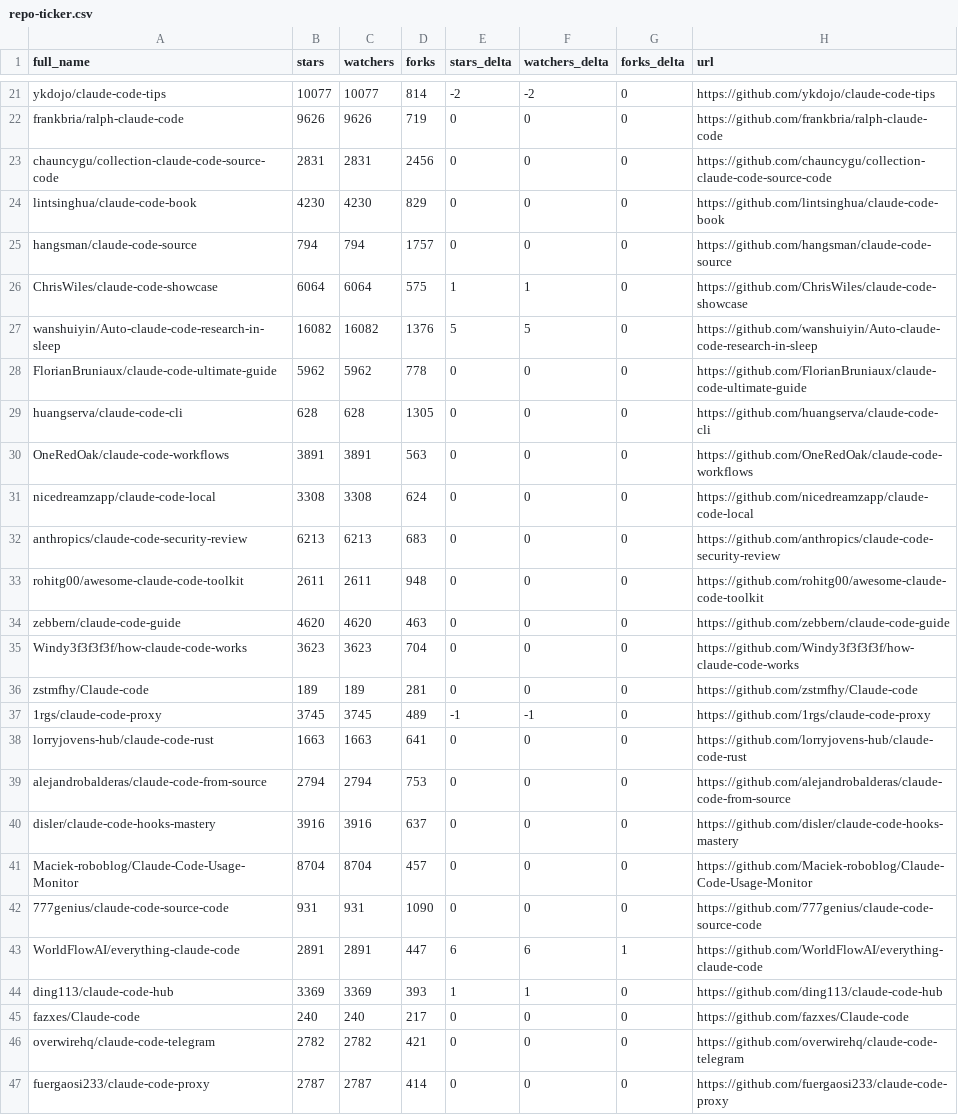
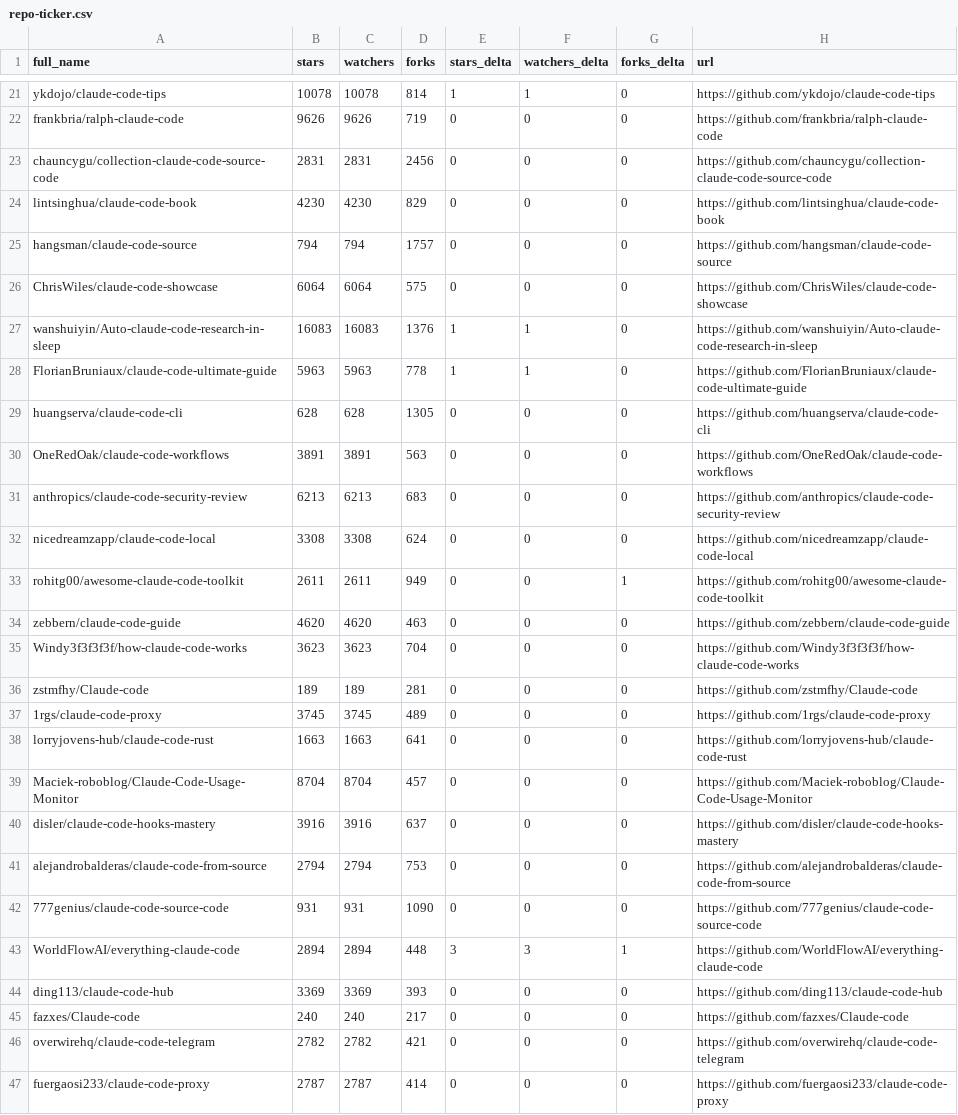
Before and after one commit to GladLuter/awesome-claude-code, a CSV file: data/repo-ticker.csv, drawn as a sheet; only a part is shown, gaps mark what is left out; the diff covers the shown part only; the diff names each change by its address in the sheet, - before the commit and + after, or states it on an @@ line.

```diff
--- a/data/repo-ticker.csv
+++ b/data/repo-ticker.csv
-B21 (stars): 10077
+B21 (stars): 10078
-C21 (watchers): 10077
+C21 (watchers): 10078
-E21 (stars_delta): -2
+E21 (stars_delta): 1
-F21 (watchers_delta): -2
+F21 (watchers_delta): 1
-E26 (stars_delta): 1
+E26 (stars_delta): 0
-F26 (watchers_delta): 1
+F26 (watchers_delta): 0
-B27 (stars): 16082
+B27 (stars): 16083
-C27 (watchers): 16082
+C27 (watchers): 16083
-E27 (stars_delta): 5
+E27 (stars_delta): 1
-F27 (watchers_delta): 5
+F27 (watchers_delta): 1
-B28 (stars): 5962
+B28 (stars): 5963
-C28 (watchers): 5962
+C28 (watchers): 5963
-E28 (stars_delta): 0
+E28 (stars_delta): 1
-F28 (watchers_delta): 0
+F28 (watchers_delta): 1
@@ row 32 moved to row 31: anthropics/claude-code-security-review @@
-D33 (forks): 948
+D33 (forks): 949
-G33 (forks_delta): 0
+G33 (forks_delta): 1
-E37 (stars_delta): -1
+E37 (stars_delta): 0
-F37 (watchers_delta): -1
+F37 (watchers_delta): 0
@@ row 41 moved to row 39: Maciek-roboblog/Claude-Code-Usage-Monito… @@
-B43 (stars): 2891
+B43 (stars): 2894
-C43 (watchers): 2891
+C43 (watchers): 2894
-D43 (forks): 447
+D43 (forks): 448
-E43 (stars_delta): 6
+E43 (stars_delta): 3
-F43 (watchers_delta): 6
+F43 (watchers_delta): 3
-E44 (stars_delta): 1
+E44 (stars_delta): 0
-F44 (watchers_delta): 1
+F44 (watchers_delta): 0
```
Also changed, not shown: 104 edited cells elsewhere in this file, 2 other files.
